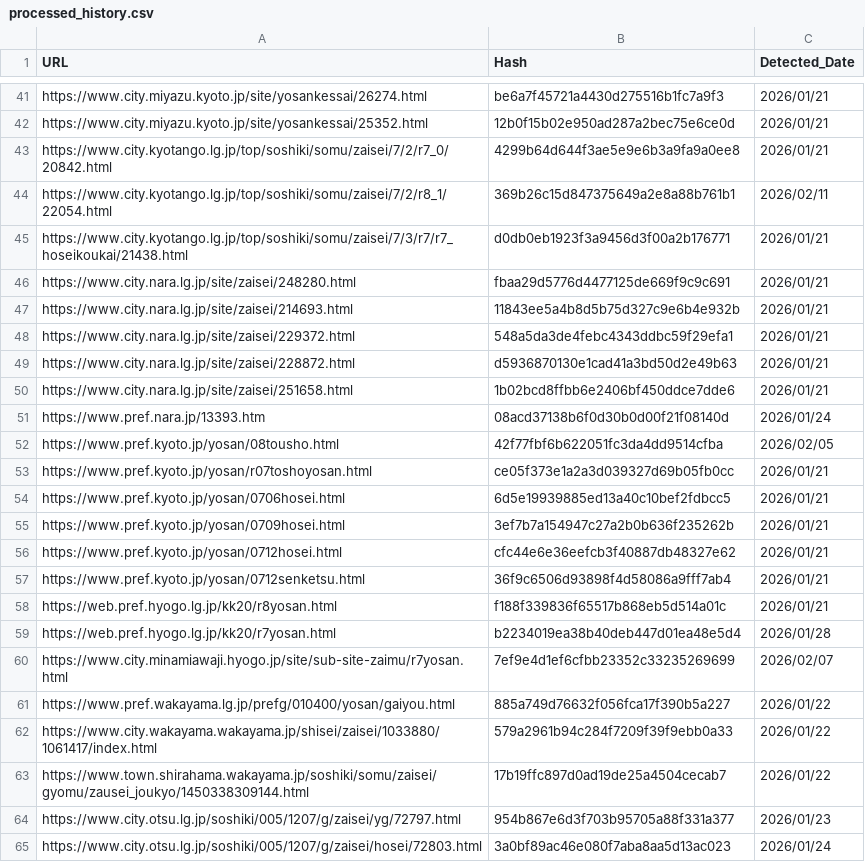
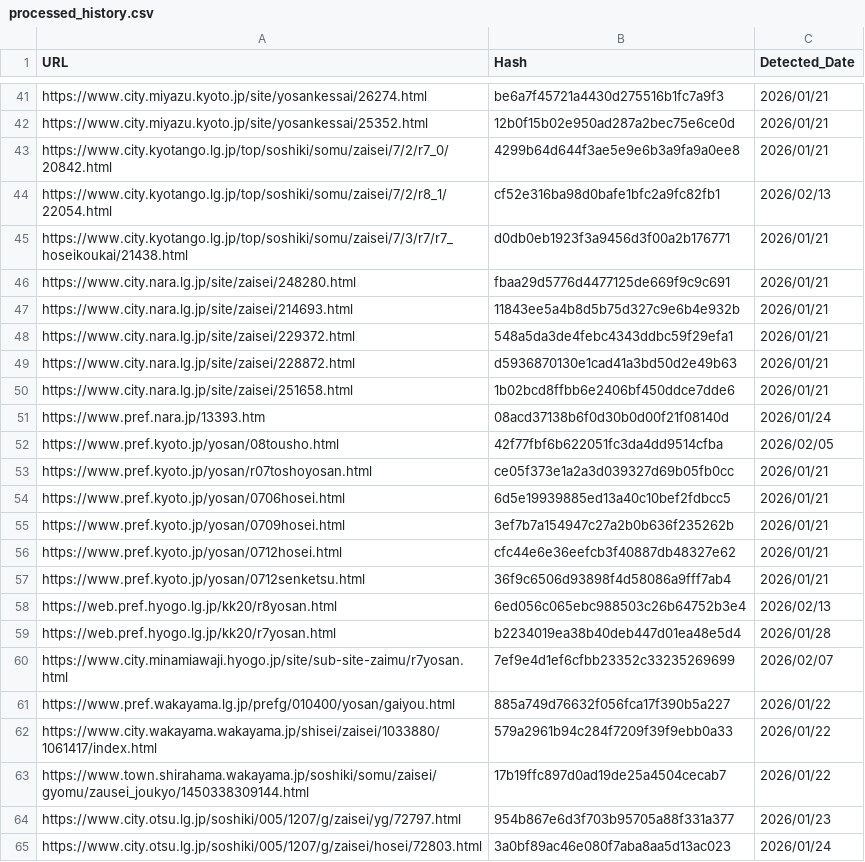
Before and after one commit to 127ytko/kanko-budget, a CSV file: processed_history.csv, drawn as a sheet; only a part is shown, gaps mark what is left out.

```diff
--- a/processed_history.csv
+++ b/processed_history.csv
@@ -43,3 +43,3 @@ https://www.city.miyazu.kyoto.jp/site/yosankessai/25352.html,12b0f15b02e950ad287
 https://www.city.kyotango.lg.jp/top/soshiki/somu/zaisei/7/2/r7_0/20842.html,4299b64d644f3ae5e9e6b3a9fa9a0ee8,2026/01/21
-https://www.city.kyotango.lg.jp/top/soshiki/somu/zaisei/7/2/r8_1/22054.html,369b26c15d847375649a2e8a88b761b1,2026/02/11
+https://www.city.kyotango.lg.jp/top/soshiki/somu/zaisei/7/2/r8_1/22054.html,cf52e316ba98d0bafe1bfc2a9fc82fb1,2026/02/13
 https://www.city.kyotango.lg.jp/top/soshiki/somu/zaisei/7/3/r7/r7_hoseikoukai/21438.html,d0db0eb1923f3a9456d3f00a2b176771,2026/01/21
@@ -57,3 +57,3 @@ https://www.pref.kyoto.jp/yosan/0712hosei.html,cfc44e6e36eefcb3f40887db48327e62,
 https://www.pref.kyoto.jp/yosan/0712senketsu.html,36f9c6506d93898f4d58086a9fff7ab4,2026/01/21
-https://web.pref.hyogo.lg.jp/kk20/r8yosan.html,f188f339836f65517b868eb5d514a01c,2026/01/21
+https://web.pref.hyogo.lg.jp/kk20/r8yosan.html,6ed056c065ebc988503c26b64752b3e4,2026/02/13
 https://web.pref.hyogo.lg.jp/kk20/r7yosan.html,b2234019ea38b40deb447d01ea48e5d4,2026/01/28
```
Also changed, not shown: multi_municipality_budget_analysis.csv, 2 other files.
